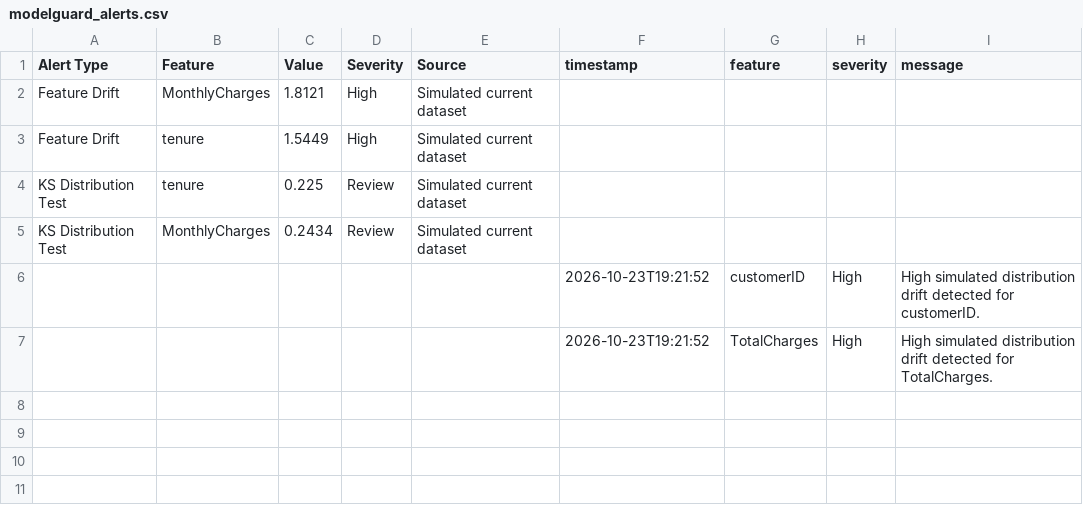
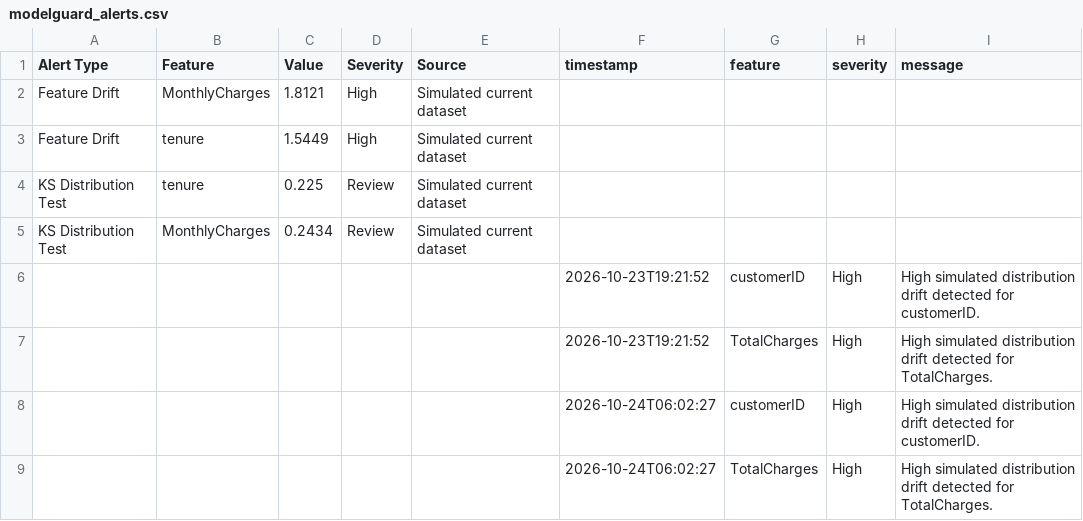
Before and after one commit to vmewara/ModelGuard, a CSV file: modelguard_alerts.csv, drawn as a sheet.

```diff
--- a/modelguard_alerts.csv
+++ b/modelguard_alerts.csv
@@ -7 +7,3 @@ KS Distribution Test,MonthlyCharges,0.2434,Review,Simulated current dataset,,,,
 ,,,,,2026-10-23T19:21:52,TotalCharges,High,High simulated distribution drift detected for TotalCharges.
+,,,,,2026-10-24T06:02:27,customerID,High,High simulated distribution drift detected for customerID.
+,,,,,2026-10-24T06:02:27,TotalCharges,High,High simulated distribution drift detected for TotalCharges.
```
Also changed, not shown: modelguard_data_quality_report.csv, modelguard_ks_report.csv, 4 other files.
